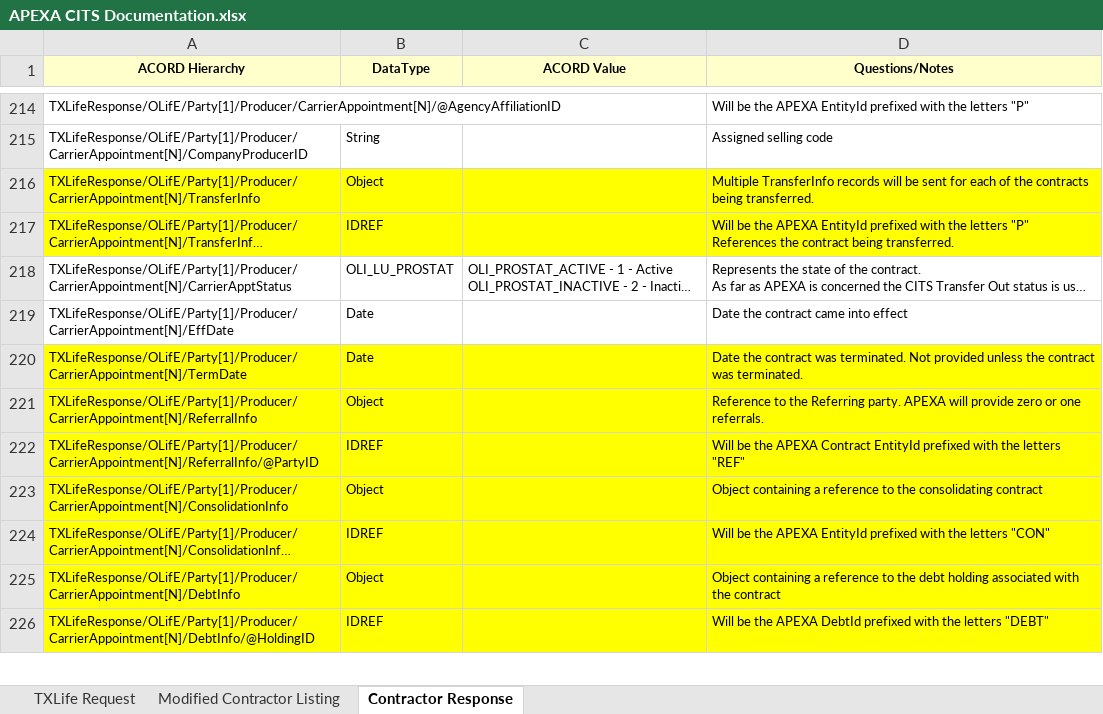
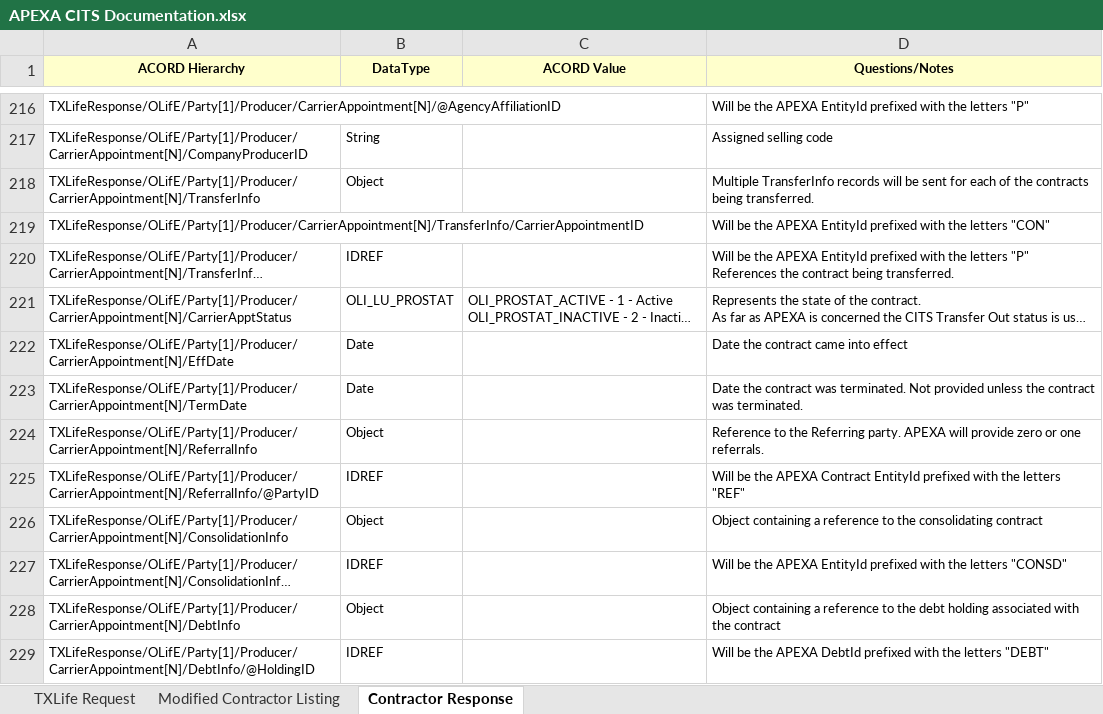
Before and after one commit to ApexaCorp/cits-webservice, an Excel workbook: CITS-WebService/Documentation/APEXA CITS Documentation.xlsx, sheet Contractor Response, drawn as a sheet; only a part is shown, gaps mark what is left out; long unchanged cells end in …; values as stored, in another font and other column widths than the file's, no borders; addresses are those after the commit; the diff covers the shown part only; the diff names each change by its address in the sheet, - before the commit and + after, or states it on an @@ line.

```diff
--- a/CITS-WebService/Documentation/APEXA CITS Documentation.xlsx (sheet Contractor Response)
+++ b/CITS-WebService/Documentation/APEXA CITS Documentation.xlsx (sheet Contractor Response)
-A218:D218 fill: #FFFF00
+A218:D218 fill: none
+row 219: TXLifeResponse/OLifE/Party[1]/Producer/CarrierAppointment[N]/TransferInfo/CarrierAppointmentID |  |  | Will be the APEXA EntityId prefixed with the letters "CON"
-A220:D220 fill: #FFFF00
+A220:D220 fill: none
-A223:D229 fill: #FFFF00
+A223:D229 fill: none
-D227 (Questions/Notes): …the letters "CON"
+D227 (Questions/Notes): …the letters "CONSD"
```
Also changed, not shown: 25 added rows, 11 removed rows, 3 moved rows, 13 edited cells, cell formats and merged cells elsewhere in this sheet, 46 other files.
